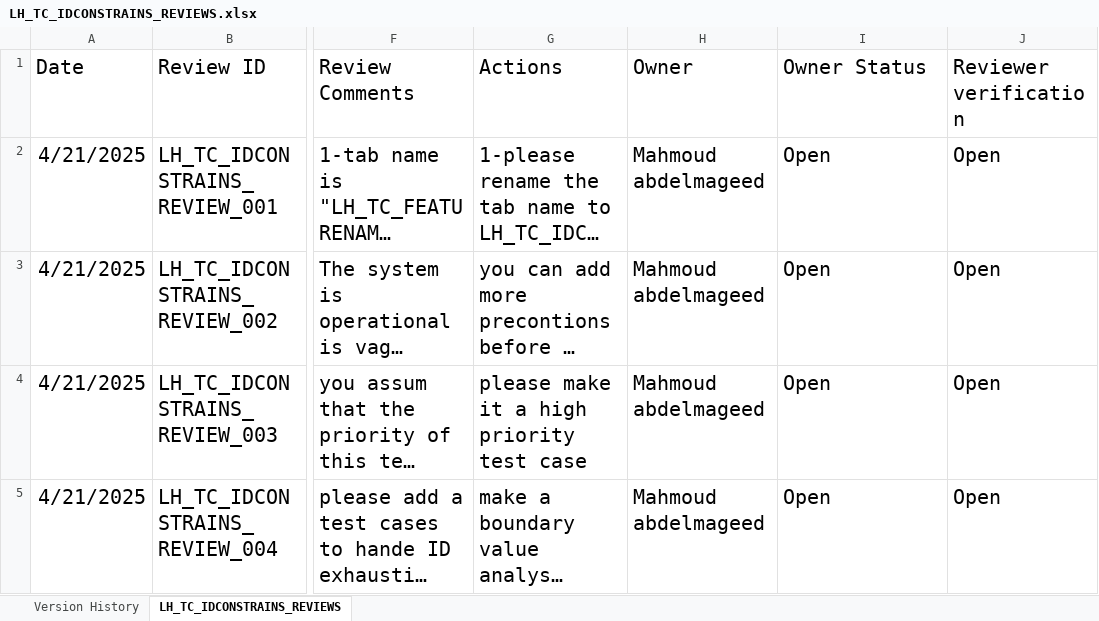
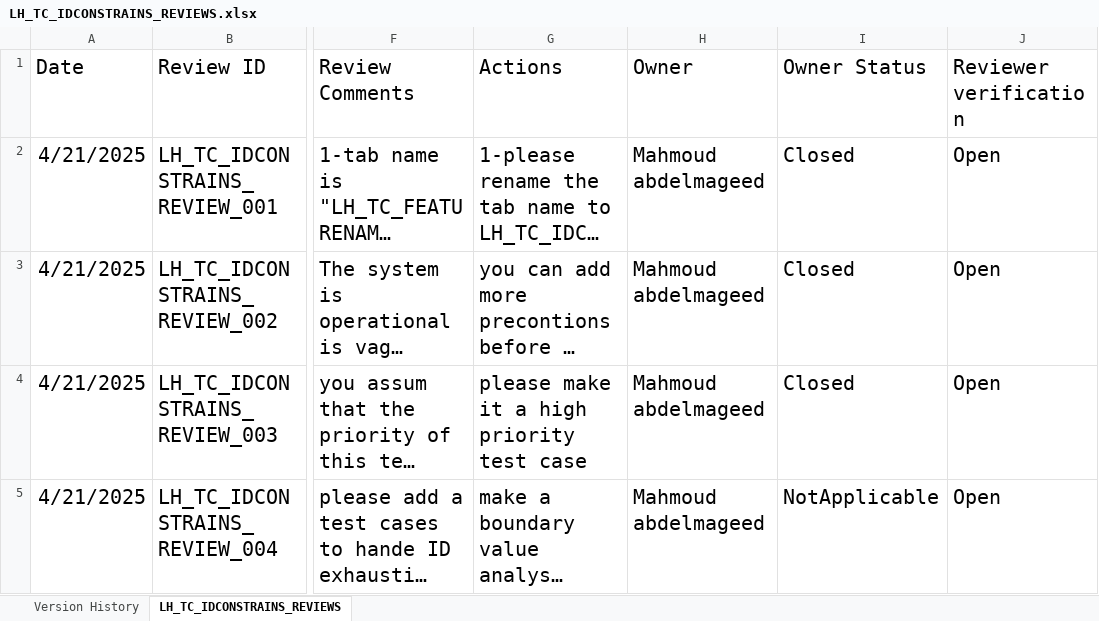
Before and after one commit to EmanAbusalim/Group-3-Learning-hub, an Excel workbook: LH_REVIEWS/LH_TC_IDCONSTRAINS_REVIEWS.xlsx, sheet LH_TC_IDCONSTRAINS_REVIEWS, drawn as a sheet; only a part is shown, gaps mark what is left out; long unchanged cells end in …; values as stored, in another font and other column widths than the file's, no borders; table styles not drawn; the diff names each change by its address in the sheet, - before the commit and + after, or states it on an @@ line.

Commit message:
v1.1 Changed the owner status accordingly

```diff
--- a/LH_REVIEWS/LH_TC_IDCONSTRAINS_REVIEWS.xlsx (sheet LH_TC_IDCONSTRAINS_REVIEWS)
+++ b/LH_REVIEWS/LH_TC_IDCONSTRAINS_REVIEWS.xlsx (sheet LH_TC_IDCONSTRAINS_REVIEWS)
-I2:I4 (Owner Status): Open
+I2:I4 (Owner Status): Closed
-I5 (Owner Status): Open
+I5 (Owner Status): NotApplicable
```
Also changed, not shown: sheet Version History.
